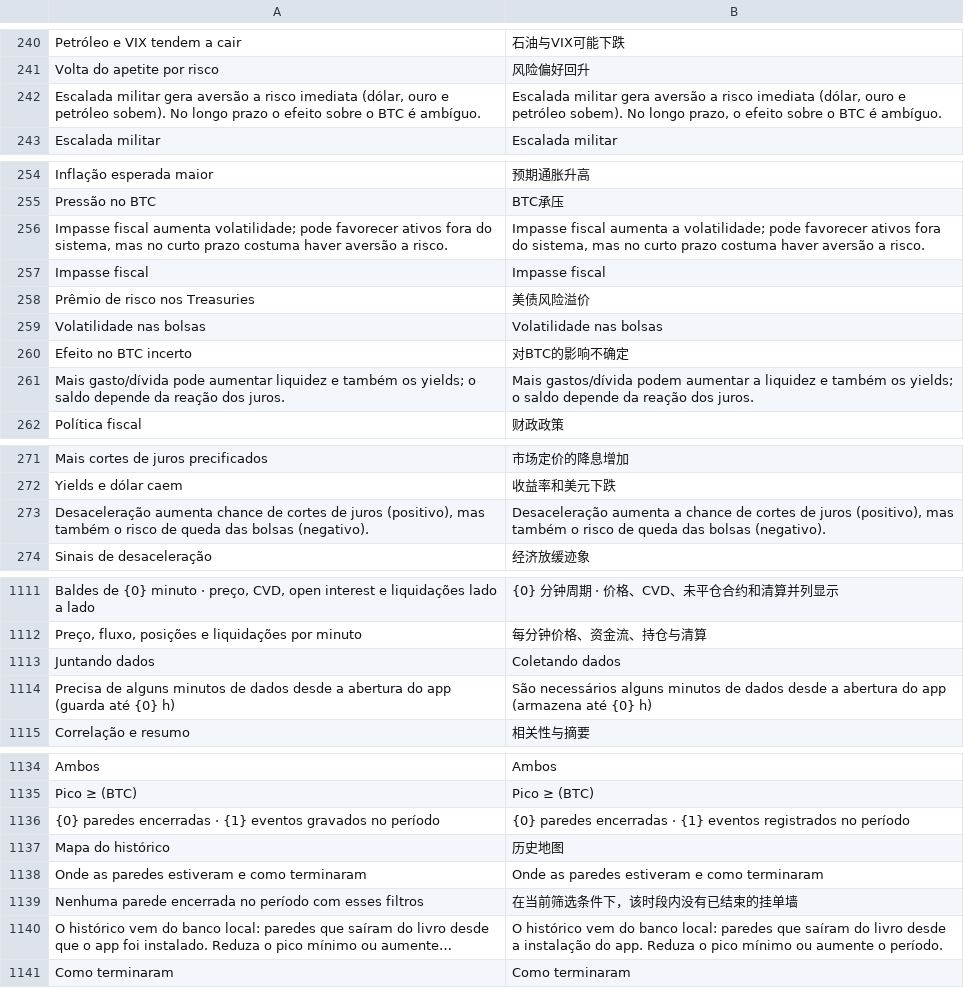
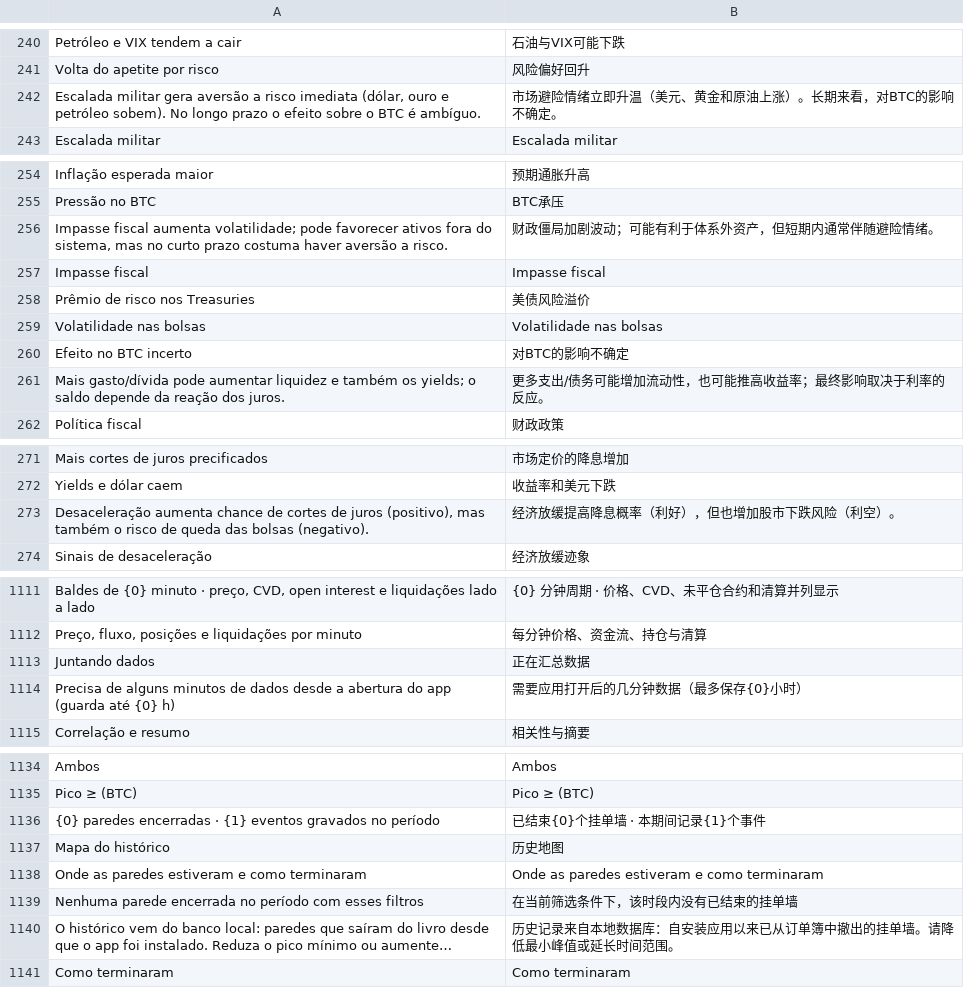
Before and after one commit to mateusccunha2024-ai/RadarBTC-, a TSV file: terminal/src/main/resources/i18n/zh.tsv, drawn as a sheet; only a part is shown, gaps mark what is left out; long unchanged cells end in …; the diff covers the shown part only; the diff names each change by its address in the sheet, - before the commit and + after, or states it on an @@ line.

```diff
--- a/terminal/src/main/resources/i18n/zh.tsv
+++ b/terminal/src/main/resources/i18n/zh.tsv
-B242: Escalada militar gera aversão a risco imediata (dólar, ouro e petróleo sobem). No longo prazo, o efeito sobre o BTC é ambíguo.
+B242: 市场避险情绪立即升温（美元、黄金和原油上涨）。长期来看，对BTC的影响不确定。
-B256: Impasse fiscal aumenta a volatilidade; pode favorecer ativos fora do sistema, mas no curto prazo costuma haver aversão a risco.
+B256: 财政僵局加剧波动；可能有利于体系外资产，但短期内通常伴随避险情绪。
-B261: Mais gastos/dívida podem aumentar a liquidez e também os yields; o saldo depende da reação dos juros.
+B261: 更多支出/债务可能增加流动性，也可能推高收益率；最终影响取决于利率的反应。
-B273: Desaceleração aumenta a chance de cortes de juros (positivo), mas também o risco de queda das bolsas (negativo).
+B273: 经济放缓提高降息概率（利好），但也增加股市下跌风险（利空）。
-B1113: Coletando dados
+B1113: 正在汇总数据
-B1114: São necessários alguns minutos de dados desde a abertura do app (armazena até {0} h)
+B1114: 需要应用打开后的几分钟数据（最多保存{0}小时）
-B1136: {0} paredes encerradas · {1} eventos registrados no período
+B1136: 已结束{0}个挂单墙 · 本期间记录{1}个事件
-B1140: O histórico vem do banco local: paredes que saíram do livro desde a instalação do app. Reduza o pico mínimo ou aumente o período.
+B1140: 历史记录来自本地数据库：自安装应用以来已从订单簿中撤出的挂单墙。请降低最小峰值或延长时间范围。
```
Also changed, not shown: 3 edited cells elsewhere in this file, terminal/src/main/resources/i18n/ja.tsv, terminal/src/main/resources/i18n/ru.tsv.
